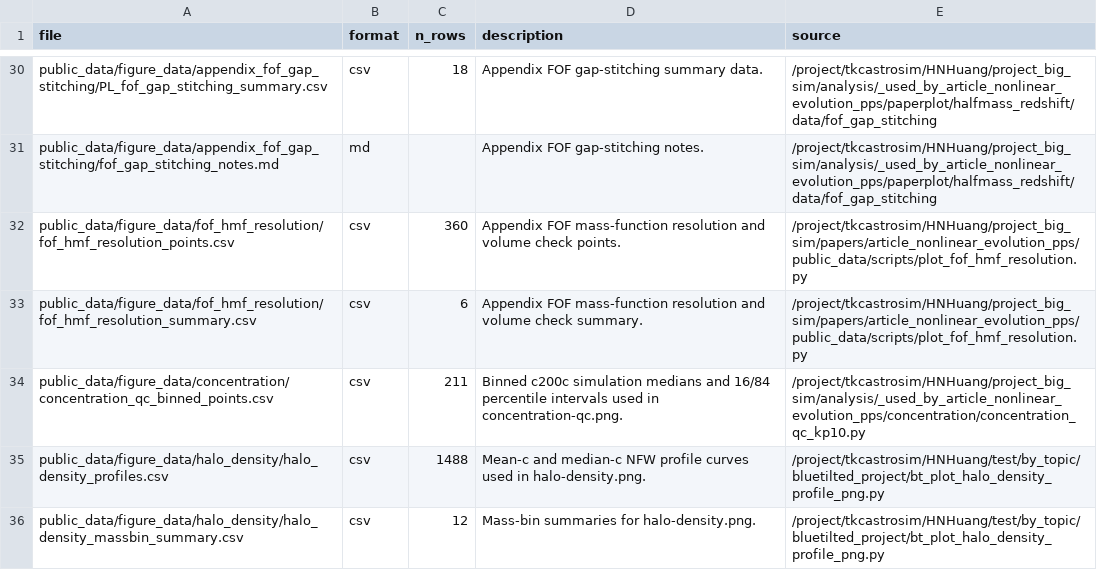
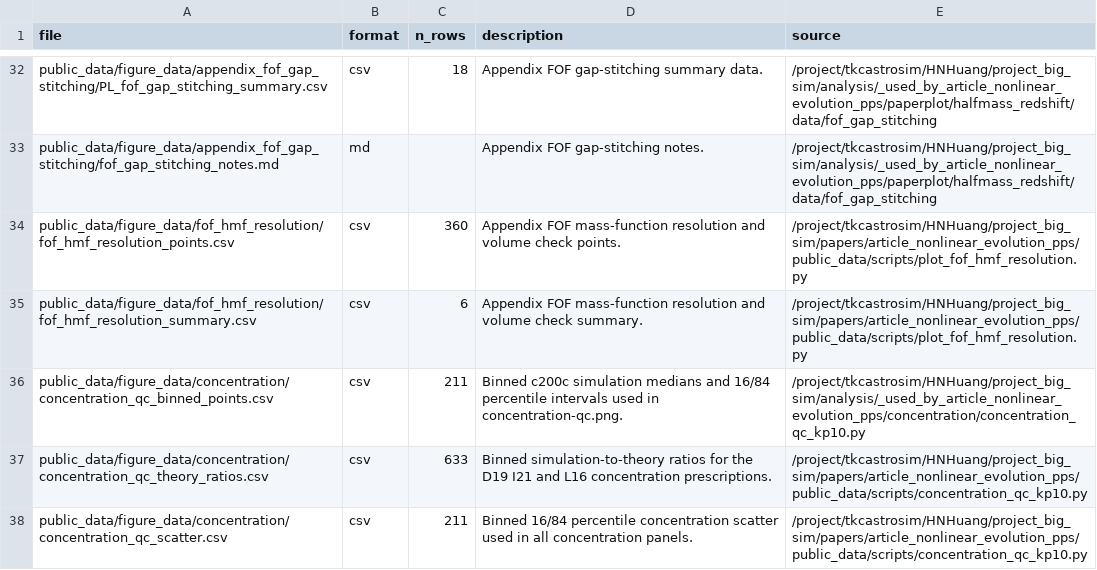
Before and after one commit to HainaHuang729/nonlinear-evolution-of-cosmological-structures-with-enhanced-primordial-power-spectrum, a CSV file: public_data/MANIFEST.csv, drawn as a sheet; only a part is shown, gaps mark what is left out; the shorter side is filled out with more unchanged rows; the diff covers the shown part only.

Commit message:
Address manuscript comments and update figures

```diff
--- a/public_data/MANIFEST.csv
+++ b/public_data/MANIFEST.csv
@@ -34 +36,3 @@ public_data/figure_data/fof_hmf_resolution/fof_hmf_resolution_summary.csv,csv,6,
 public_data/figure_data/concentration/concentration_qc_binned_points.csv,csv,211,Binned c200c simulation medians and 16/84 percentile intervals used in concentration-qc.png.,/project/tkcastrosim/HNHuang/project_big_sim/analysis/_used_by_article_nonlinear_evolution_pps/concentration/concentration_qc_kp10.py
+public_data/figure_data/concentration/concentration_qc_theory_ratios.csv,csv,633,Binned simulation-to-theory ratios for the D19 I21 and L16 concentration prescriptions.,/project/tkcastrosim/HNHuang/project_big_sim/papers/article_nonlinear_evolution_pps/public_data/scripts/concentration_qc_kp10.py
+public_data/figure_data/concentration/concentration_qc_scatter.csv,csv,211,Binned 16/84 percentile concentration scatter used in all concentration panels.,/project/tkcastrosim/HNHuang/project_big_sim/papers/article_nonlinear_evolution_pps/public_data/scripts/concentration_qc_kp10.py
```
Also changed, not shown: 6 added rows elsewhere in this file, public_data/figure_data/halfmass_redshift/same_trackid_no_envelope_summary.csv, public_data/figure_data/metadata/figure_file_manifest.csv, 16 other files.
